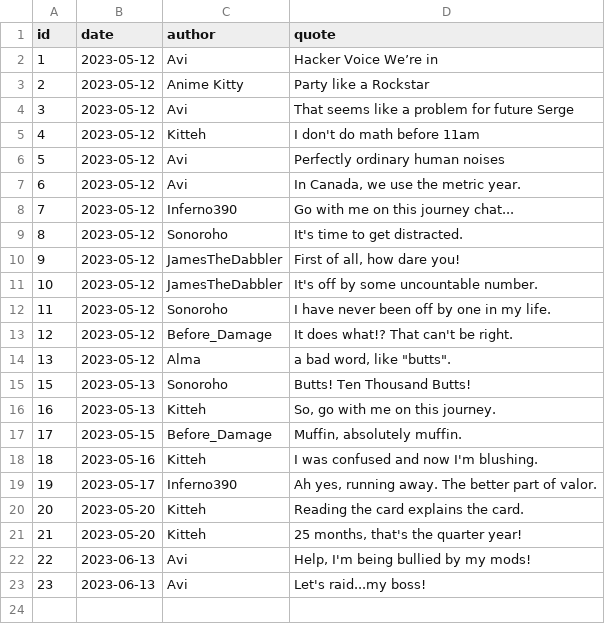
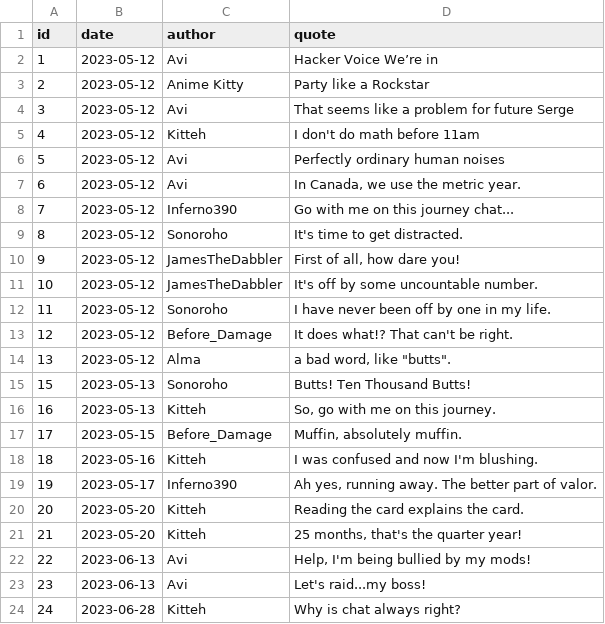
Before and after one commit to javajawa/snerge-bot, a CSV file: sergisms.csv, drawn as a sheet; the diff names each change by its address in the sheet, - before the commit and + after, or states it on an @@ line.

Commit message:
add 'why is chat always right'

```diff
--- a/sergisms.csv
+++ b/sergisms.csv
+row 24: 24 | 2023-06-28 | Kitteh | Why is chat always right?
```
